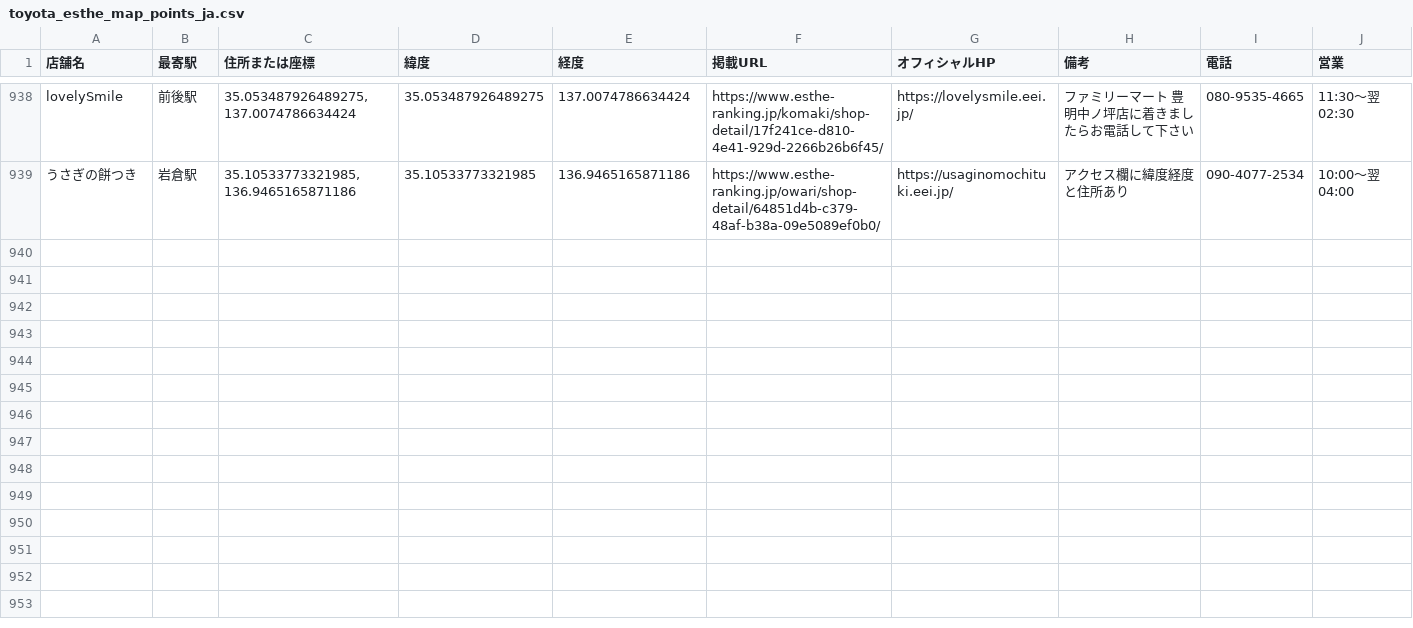
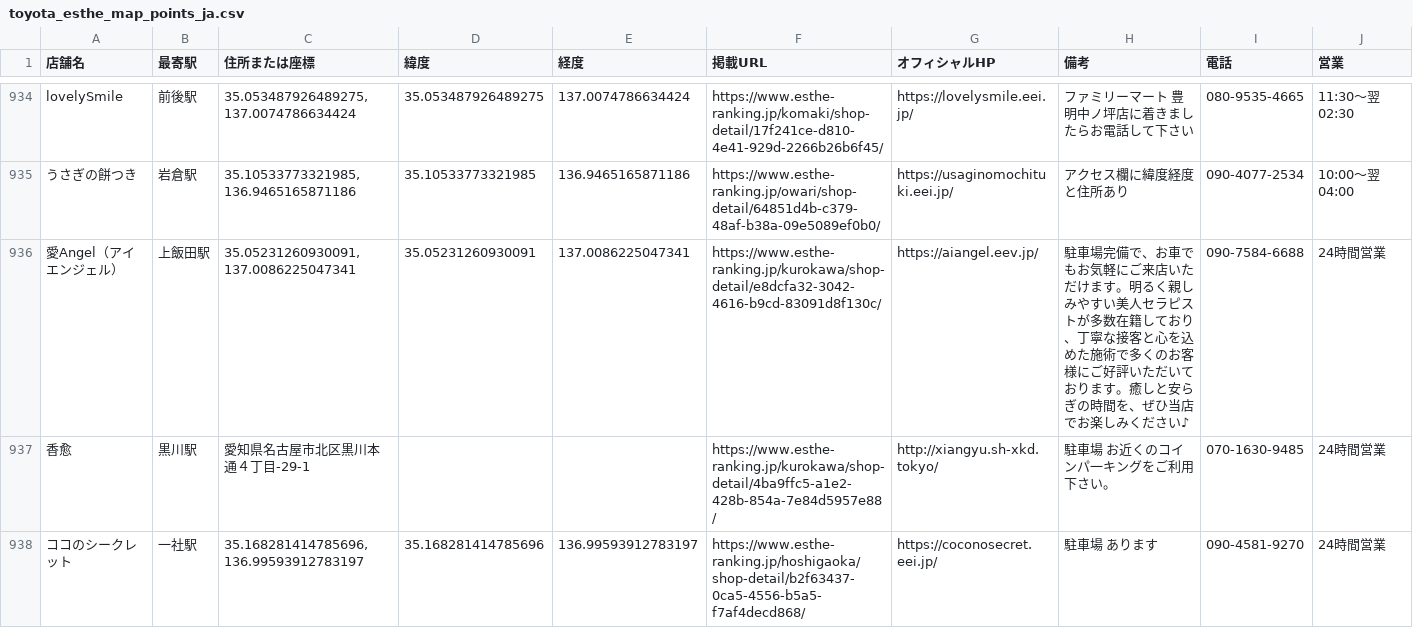
Before and after one commit to tknboon/esthe-viewer, a CSV file: toyota_esthe_map_points_ja.csv, drawn as a sheet; only a part is shown, gaps mark what is left out; the diff covers the shown part only; the diff names each change by its address in the sheet, - before the commit and + after, or states it on an @@ line.

```diff
--- a/toyota_esthe_map_points_ja.csv
+++ b/toyota_esthe_map_points_ja.csv
+row 936: 愛Angel（アイエンジェル） | 上飯田駅 | 35.05231260930091, 137.0086225047341 | 35.05231260930091 | 137.0086225047341 | https://www.esthe-ranking.jp/kurokawa/shop-detail/e8dcfa32-3042-4616-b9cd-83091d8f130c/ | https://aiangel.eev.jp/ | 駐車場完備で、お車でもお気軽にご来店いただけます。明るく親しみやすい美人セラピストが多数在籍しており、丁寧な接客と心を込めた施術で多くのお客様にご好評いただいております。癒しと安らぎの時間を、ぜひ当店でお楽しみください♪ | 090-7584-6688 | 24時間営業
+row 937: 香愈 | 黒川駅 | 愛知県名古屋市北区黒川本通４丁目-29-1 |  |  | https://www.esthe-ranking.jp/kurokawa/shop-detail/4ba9ffc5-a1e2-428b-854a-7e84d5957e88/ | http://xiangyu.sh-xkd.tokyo/ | 駐車場 お近くのコインパ一キングをご利用下さい。 | 070-1630-9485 | 24時間営業
+row 938: ココのシークレット | 一社駅 | 35.168281414785696, 136.99593912783197 | 35.168281414785696 | 136.99593912783197 | https://www.esthe-ranking.jp/hoshigaoka/shop-detail/b2f63437-0ca5-4556-b5a5-f7af4decd868/ | https://coconosecret.eei.jp/ | 駐車場 あります | 090-4581-9270 | 24時間営業
```
Also changed, not shown: 2 added rows, 4 removed rows and 1 edited cell elsewhere in this file, region-data/tokyo/esthe_map_points_ja.csv, toyota_esthe_legacy_rows.csv, 25 other files.
